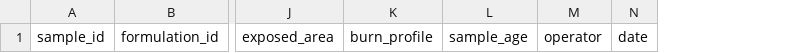
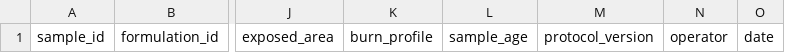
Before and after one commit to shoshan19-prog/maneger-back-, a CSV file: docs/E-012-template.csv, drawn as a sheet; only a part is shown, gaps mark what is left out; the diff names each change by its address in the sheet, - before the commit and + after, or states it on an @@ line.

```diff
--- a/docs/E-012-template.csv
+++ b/docs/E-012-template.csv
+column M, row 1: protocol_version
```
Also changed, not shown: docs/E-012-template-EXAMPLE.csv, 9 other files.
